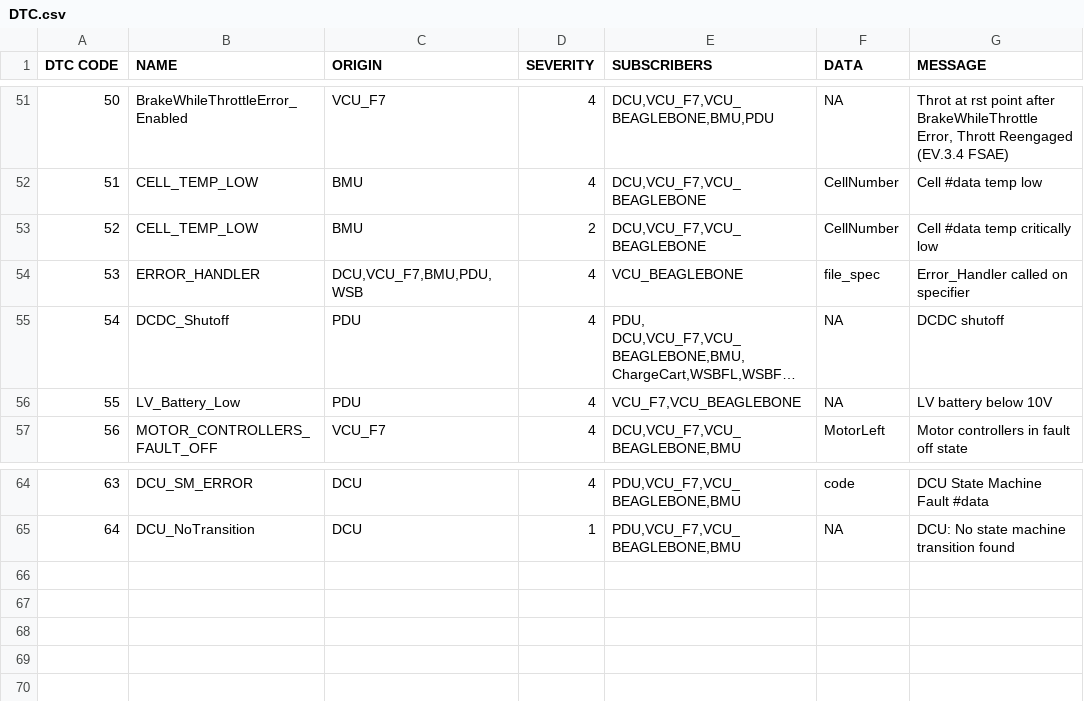
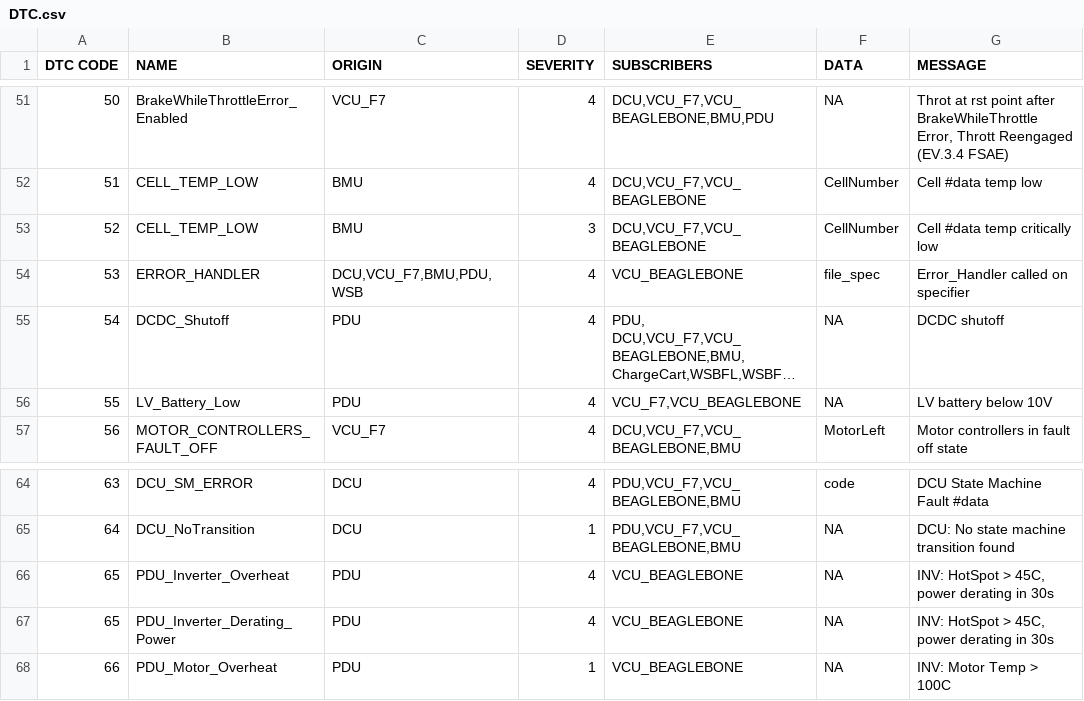
Before and after one commit to UWaterloo-Formula-Electric/firmware, a CSV file: common/Data/DTC.csv, drawn as a sheet; only a part is shown, gaps mark what is left out; long unchanged cells end in ….

Commit message:
Added temperature checking for motor and inverter

```diff
--- a/common/Data/DTC.csv
+++ b/common/Data/DTC.csv
@@ -52,3 +52,3 @@ DTC CODE,NAME,ORIGIN,SEVERITY,SUBSCRIBERS,DATA,MESSAGE
 51,CELL_TEMP_LOW,BMU,4,"DCU,VCU_F7,VCU_BEAGLEBONE",CellNumber,Cell #data temp low
-52,CELL_TEMP_LOW,BMU,2,"DCU,VCU_F7,VCU_BEAGLEBONE",CellNumber,Cell #data temp critically low
+52,CELL_TEMP_LOW,BMU,3,"DCU,VCU_F7,VCU_BEAGLEBONE",CellNumber,Cell #data temp critically low
 53,ERROR_HANDLER,"DCU,VCU_F7,BMU,PDU,WSB",4,VCU_BEAGLEBONE,file_spec,Error_Handler called on specifier
@@ -65 +65,4 @@ DTC CODE,NAME,ORIGIN,SEVERITY,SUBSCRIBERS,DATA,MESSAGE
 64,DCU_NoTransition,DCU,1,"PDU,VCU_F7,VCU_BEAGLEBONE,BMU",NA,DCU: No state machine transition found
+65,PDU_Inverter_Overheat,PDU,4,VCU_BEAGLEBONE,NA,"INV: HotSpot > 45C, power derating in 30s"
+65,PDU_Inverter_Derating_Power,PDU,4,VCU_BEAGLEBONE,NA,"INV: HotSpot > 45C, power derating in 30s"
+66,PDU_Motor_Overheat,PDU,1,VCU_BEAGLEBONE,NA,"INV: Motor Temp > 100C"
```
Also changed, not shown: 4 other files.
